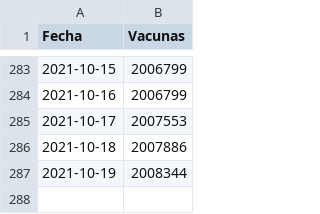
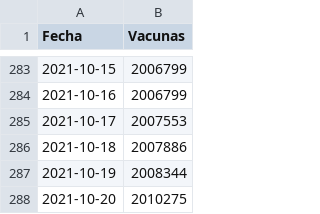
Before and after one commit to rchorda/covid, a CSV file: Vacunas.csv, drawn as a sheet; only a part is shown, gaps mark what is left out; the diff names each change by its address in the sheet, - before the commit and + after, or states it on an @@ line.

```diff
--- a/Vacunas.csv
+++ b/Vacunas.csv
+row 288: 2021-10-20 | 2010275
```
Also changed, not shown: Omega_new.csv, 2 other files.
